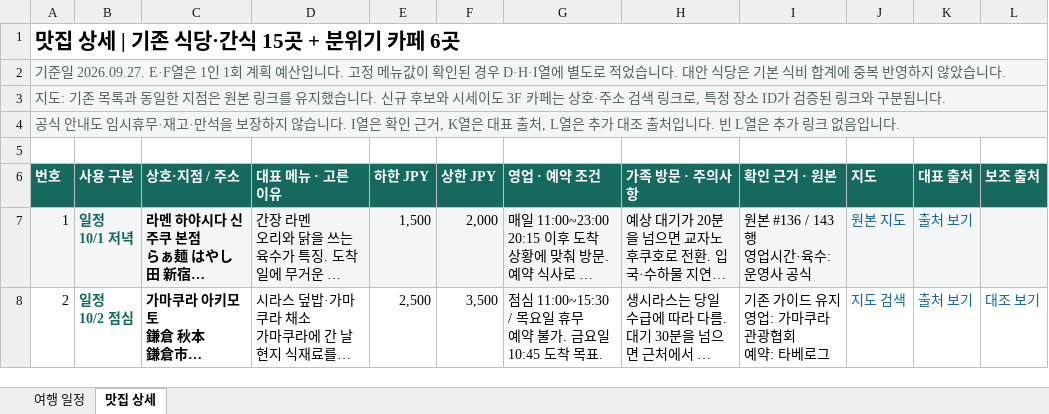
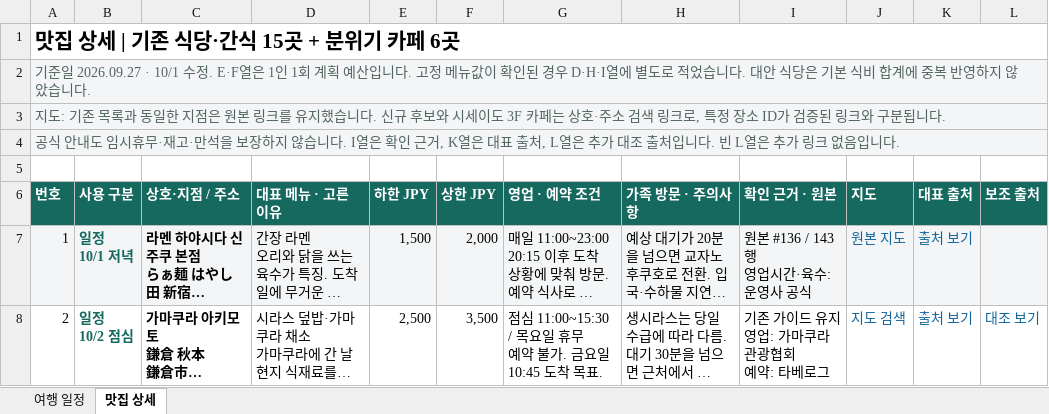
Before and after one commit to vetnam555-del/busan-trip-2026, an Excel workbook: tokyo/tokyo-family-final.xlsx, sheet 맛집 상세, drawn as a sheet; only a part is shown; long unchanged cells end in …; values as stored, in another font and other column widths than the file's, no borders; table styles not drawn; the diff covers the shown part only; the diff names each change by its address in the sheet, - before the commit and + after, or states it on an @@ line.

```diff
--- a/tokyo/tokyo-family-final.xlsx (sheet 맛집 상세)
+++ b/tokyo/tokyo-family-final.xlsx (sheet 맛집 상세)
-A2 (번호): 기준일 2026.09.27. E·F열은…
+A2 (번호): 기준일 2026.09.27 · 10/1 수정. E·F열은…
-B2:L4 fill: #F3F5F6
+B2:L4 fill: none
```
Also changed, not shown: 16 edited cells and cell formats elsewhere in this sheet, sheet 여행 일정, 8 other files.
